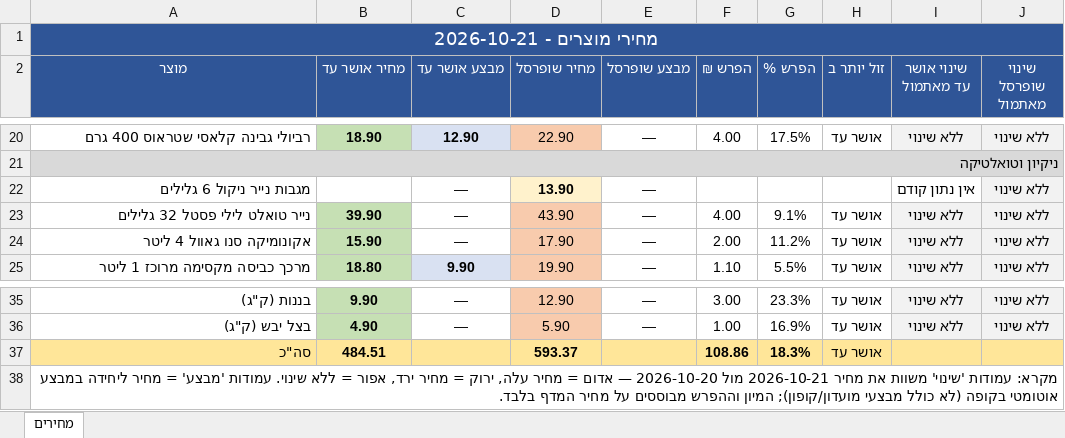
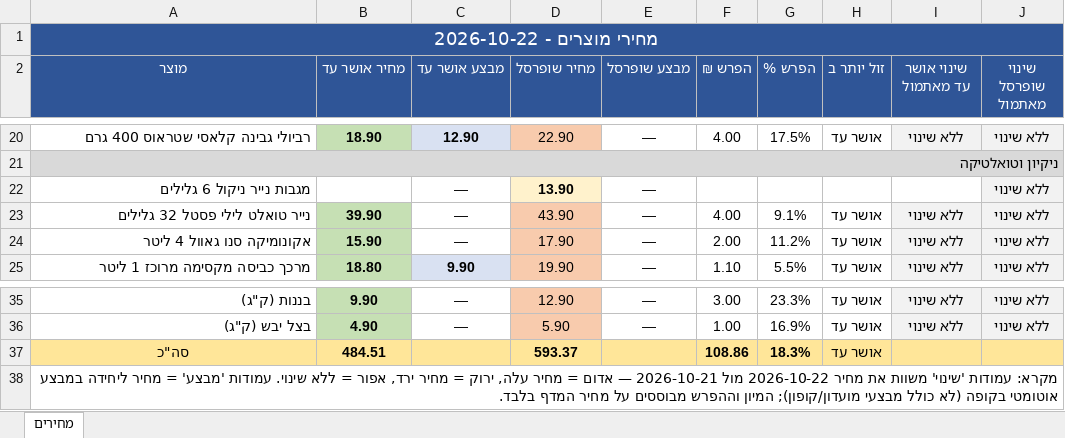
Before and after one commit to Gur1963/MYQA, an Excel workbook: grocery-prices/latest.xlsx, sheet מחירים, drawn as a sheet; only a part is shown, gaps mark what is left out; values as stored, in another font and other column widths than the file's, no borders; the diff names each change by its address in the sheet, - before the commit and + after, or states it on an @@ line.

```diff
--- a/grocery-prices/latest.xlsx (sheet מחירים)
+++ b/grocery-prices/latest.xlsx (sheet מחירים)
-A1 (מוצר): מחירי מוצרים - 2026-10-21
+A1 (מוצר): מחירי מוצרים - 2026-10-22
-I22 (שינוי אושר עד מאתמול): אין נתון קודם
+I22 (שינוי אושר עד מאתמול): (empty)
-A37 alignment: right
+A37 alignment: center
-A38 (מוצר): …את מחיר 2026-10-21 מול 2026-10-20 — אדום…
+A38 (מוצר): …את מחיר 2026-10-22 מול 2026-10-21 — אדום…
```
Also changed, not shown: 1 other file.
